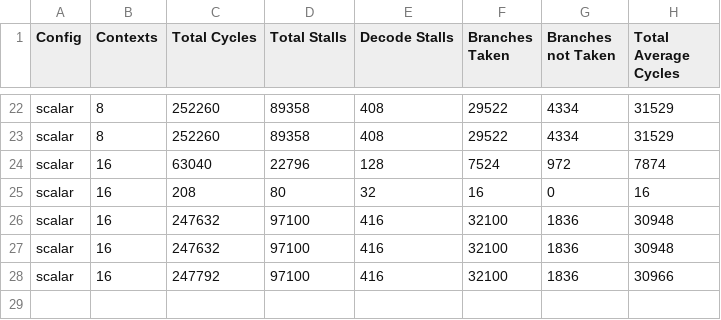
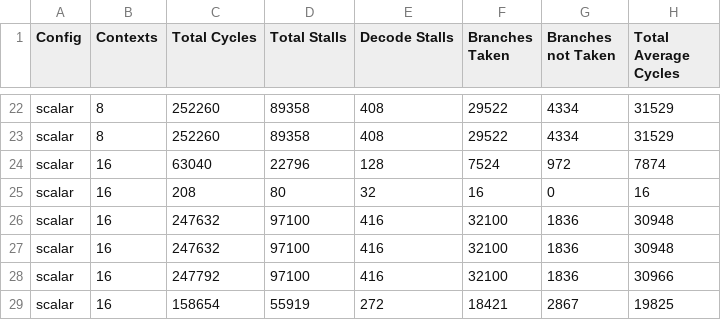
Before and after one commit to grubbymits/esdg-opencl, a CSV file: testing/benchmarks/AMD/FloydWarshall/floydWarshallPass.csv, drawn as a sheet; only a part is shown, gaps mark what is left out; the diff names each change by its address in the sheet, - before the commit and + after, or states it on an @@ line.

```diff
--- a/testing/benchmarks/AMD/FloydWarshall/floydWarshallPass.csv
+++ b/testing/benchmarks/AMD/FloydWarshall/floydWarshallPass.csv
+row 29: scalar | 16 | 158654 | 55919 | 272 | 18421 | 2867 | 19825
```
Also changed, not shown: 2 other files.
